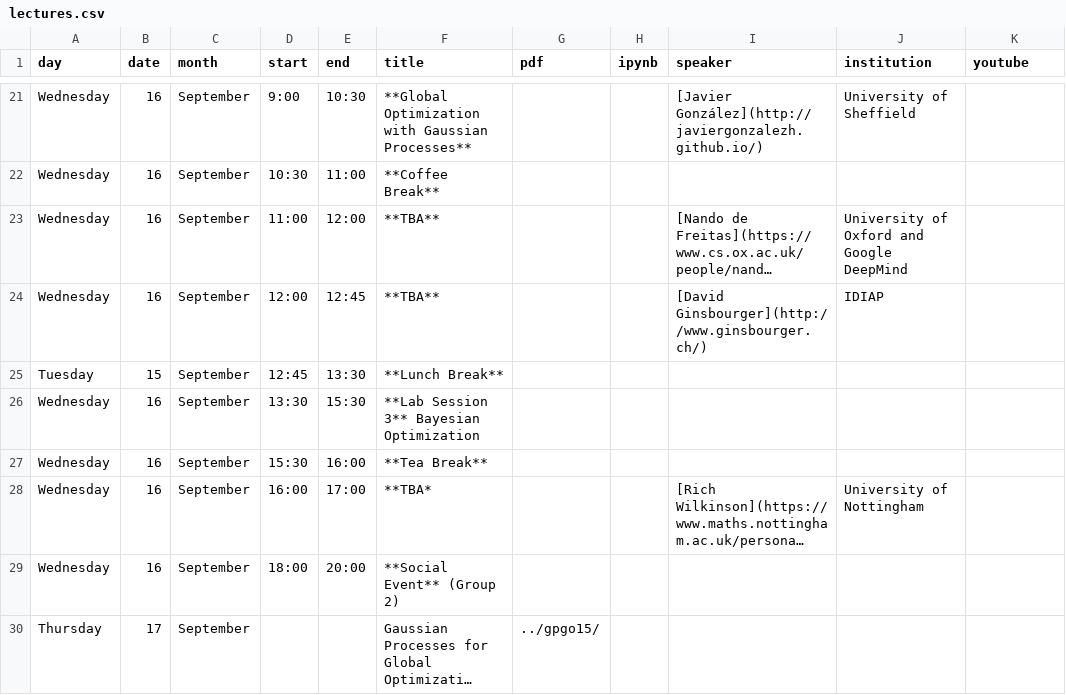
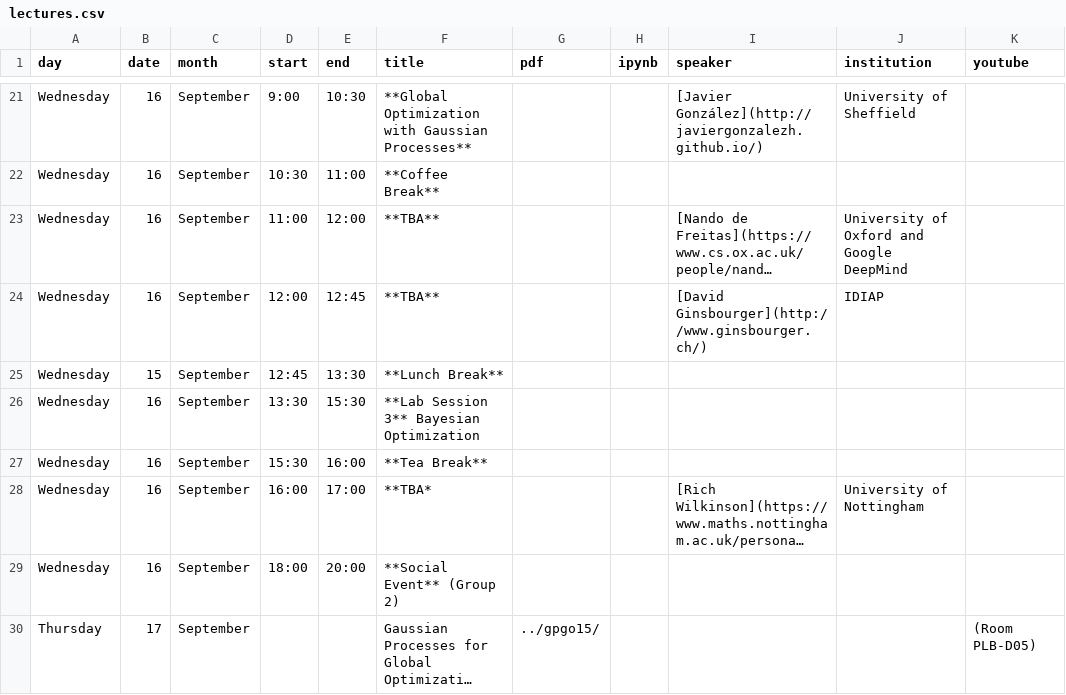
Before and after one commit to gpschool/gpss15, a CSV file: _data/lectures.csv, drawn as a sheet; only a part is shown, gaps mark what is left out; long unchanged cells end in …; the diff names each change by its address in the sheet, - before the commit and + after, or states it on an @@ line.

Commit message:
added notice for change of room for the workshop

```diff
--- a/_data/lectures.csv
+++ b/_data/lectures.csv
-A25 (day): Tuesday
+A25 (day): Wednesday
-K30 (youtube): (empty)
+K30 (youtube): (Room PLB-D05)
```
